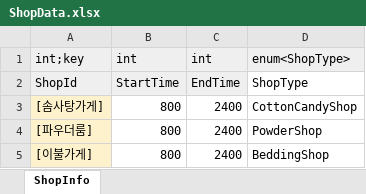
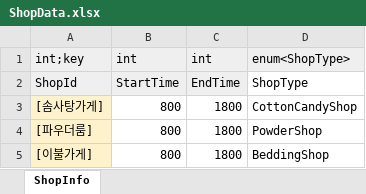
Before and after one commit to Lunaria-Project/lunaria-data, an Excel workbook: excel/ShopData.xlsx, sheet ShopInfo, drawn as a sheet; values as stored, in another font and other column widths than the file's, no borders; the diff names each change by its address in the sheet, - before the commit and + after, or states it on an @@ line.

Commit message:
상점 EndTime 변경

```diff
--- a/excel/ShopData.xlsx (sheet ShopInfo)
+++ b/excel/ShopData.xlsx (sheet ShopInfo)
-C3:C5: 2400
+C3:C5: 1800
```
